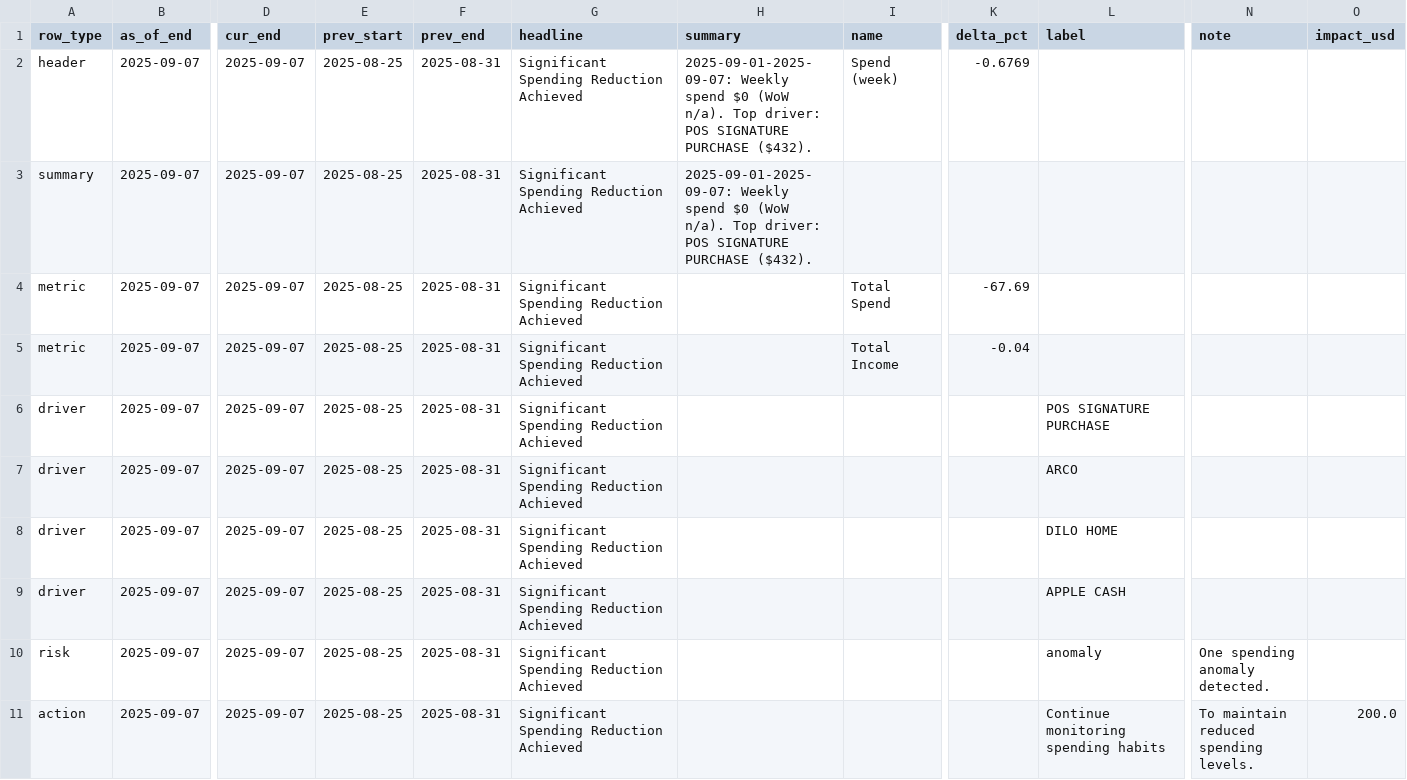
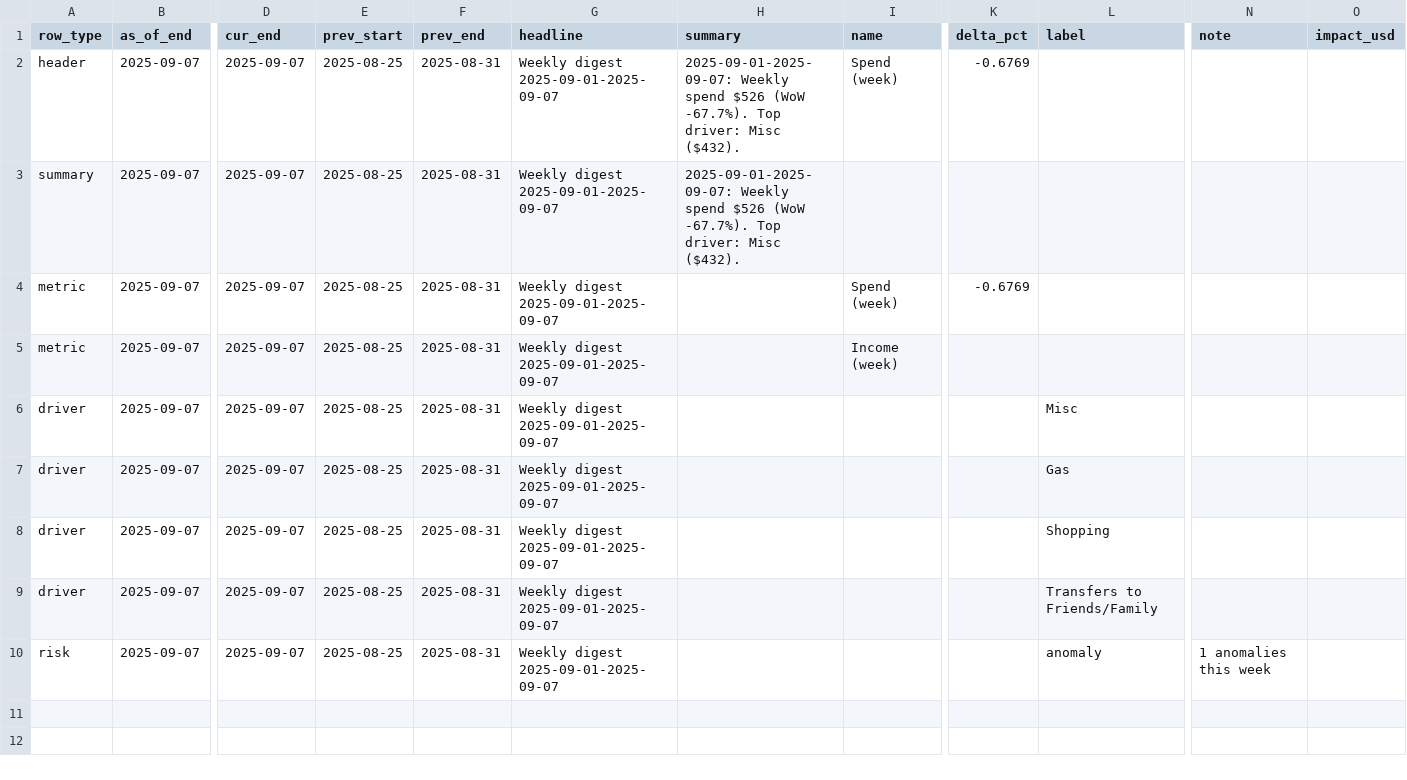
Before and after one commit to KoiseU/spending-dashboard, a CSV file: data/processed/insights/digest_latest_flat.csv, drawn as a sheet; only a part is shown, gaps mark what is left out; rows hold the shown columns only; the diff names each change by its address in the sheet, - before the commit and + after, or states it on an @@ line.

```diff
--- a/data/processed/insights/digest_latest_flat.csv
+++ b/data/processed/insights/digest_latest_flat.csv
-G2:G10 (headline): Significant Spending Reduction Achieved
+G2:G10 (headline): Weekly digest 2025-09-01-2025-09-07
-H2:H3 (summary): …Weekly spend $0 (WoW n/a). Top driver: POS SIGNATURE PURCHASE ($432).
+H2:H3 (summary): …Weekly spend $526 (WoW -67.7%). Top driver: Misc ($432).
-I4 (name): Total Spend
+I4 (name): Spend (week)
-K4 (delta_pct): -67.69
+K4 (delta_pct): -0.6769
-I5 (name): Total Income
+I5 (name): Income (week)
-K5 (delta_pct): -0.04
+K5 (delta_pct): (empty)
-L6 (label): POS SIGNATURE PURCHASE
+L6 (label): Misc
-L7 (label): ARCO
+L7 (label): Gas
-L8 (label): DILO HOME
+L8 (label): Shopping
-L9 (label): APPLE CASH
+L9 (label): Transfers to Friends/Family
-N10 (note): One spending anomaly detected.
+N10 (note): 1 anomalies this week
-row 11: action | 2025-09-07 | 2025-09-07 | 2025-08-25 | 2025-08-31 | Significant Spending Reduction Achieved |  |  |  | Continue monitoring spending habits | To maintain reduced spending levels. | 200.0
```
Also changed, not shown: 9 other files.
